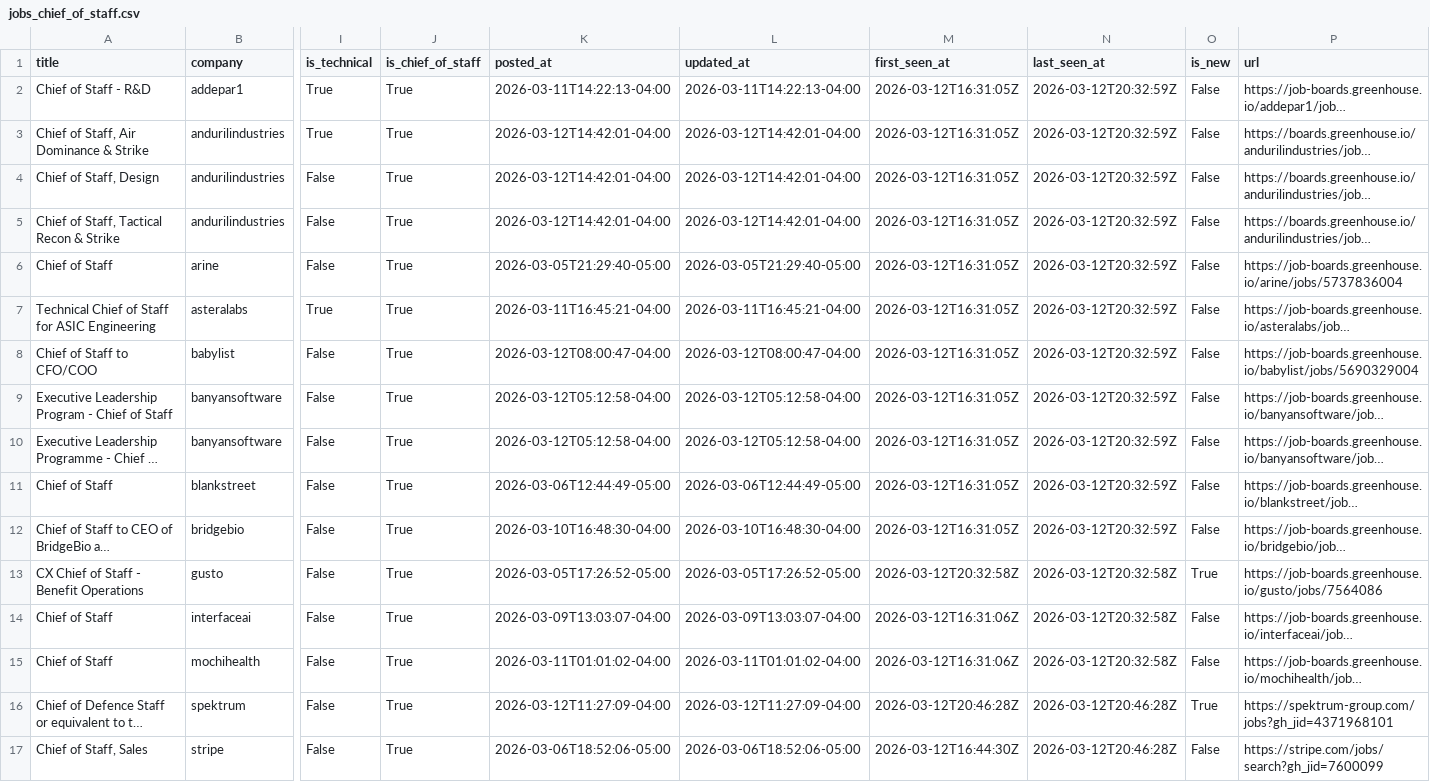
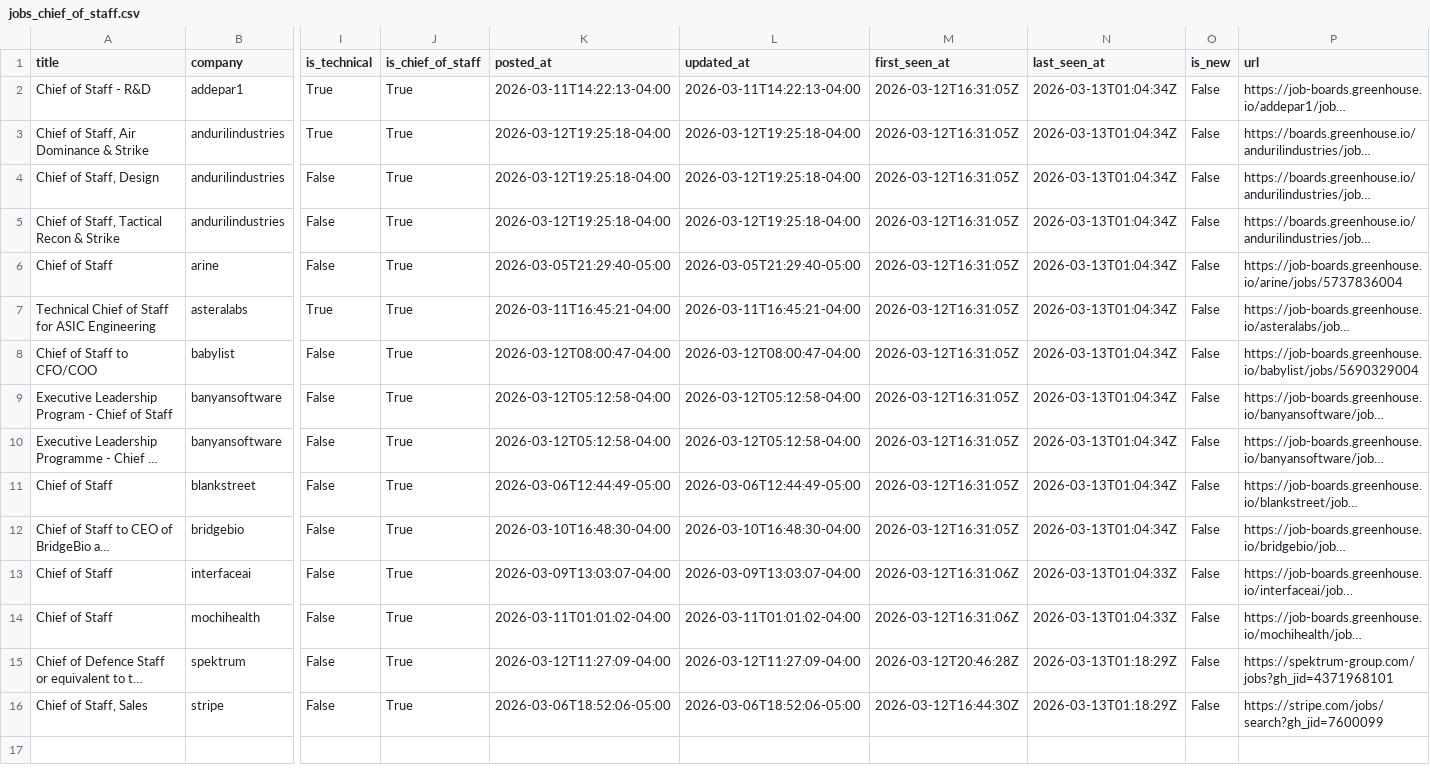
Before and after one commit to pattersonmjacob/chief-of-staff, a CSV file: jobs_chief_of_staff.csv, drawn as a sheet; only a part is shown, gaps mark what is left out; long unchanged cells end in …; removed rows and columns are numbered as before the commit, all else as after; rows hold the shown columns only; the diff names each change by its address in the sheet, - before the commit and + after, or states it on an @@ line.

```diff
--- a/jobs_chief_of_staff.csv
+++ b/jobs_chief_of_staff.csv
-N2:N12 (last_seen_at): 2026-03-12T20:32:59Z
+N2:N12 (last_seen_at): 2026-03-13T01:04:34Z
-K3:K5 (posted_at): 2026-03-12T14:42:01-04:00
+K3:K5 (posted_at): 2026-03-12T19:25:18-04:00
-L3:L5 (updated_at): 2026-03-12T14:42:01-04:00
+L3:L5 (updated_at): 2026-03-12T19:25:18-04:00
-row 13: CX Chief of Staff - Benefit Operations | gusto | False | True | 2026-03-05T17:26:52-05:00 | 2026-03-05T17:26:52-05:00 | 2026-03-12T20:32:58Z | 2026-03-12T20:32:58Z | True | https://job-boards.greenhouse.io/gusto/jobs/7564086
-N13:N14 (last_seen_at): 2026-03-12T20:32:58Z
+N13:N14 (last_seen_at): 2026-03-13T01:04:33Z
-N15:N16 (last_seen_at): 2026-03-12T20:46:28Z
+N15:N16 (last_seen_at): 2026-03-13T01:18:29Z
-O15 (is_new): True
+O15 (is_new): False
```
Also changed, not shown: 3 other files.
